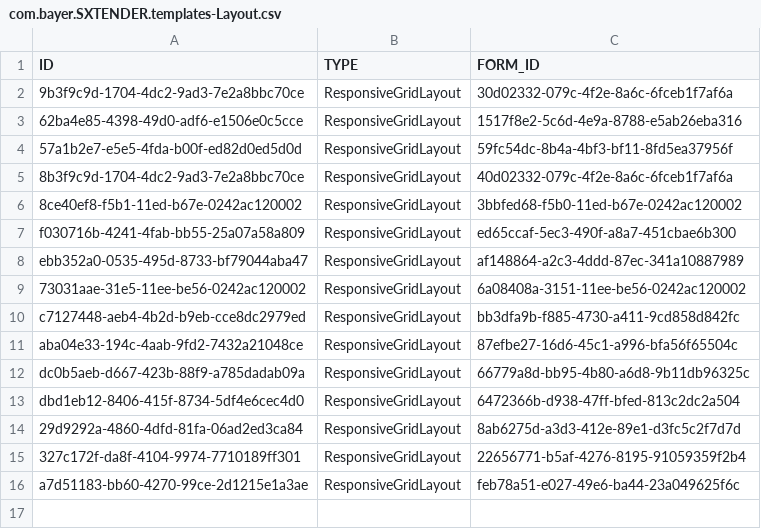
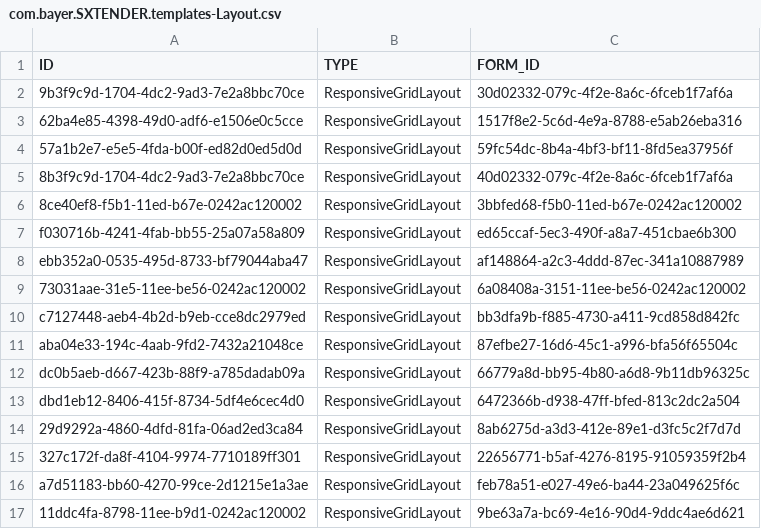
Before and after one commit to mandar-velankar/FAST_UI_TEMPLATES, a CSV file: db/data/com.bayer.SXTENDER.templates-Layout.csv, drawn as a sheet; the diff names each change by its address in the sheet, - before the commit and + after, or states it on an @@ line.

```diff
--- a/db/data/com.bayer.SXTENDER.templates-Layout.csv
+++ b/db/data/com.bayer.SXTENDER.templates-Layout.csv
+row 17: 11ddc4fa-8798-11ee-b9d1-0242ac120002 | ResponsiveGridLayout | 9be63a7a-bc69-4e16-90d4-9ddc4ae6d621
```
Also changed, not shown: db/data/com.bayer.SXTENDER.templates-Column.csv, db/data/com.bayer.SXTENDER.templates-Filter.csv, 4 other files.
